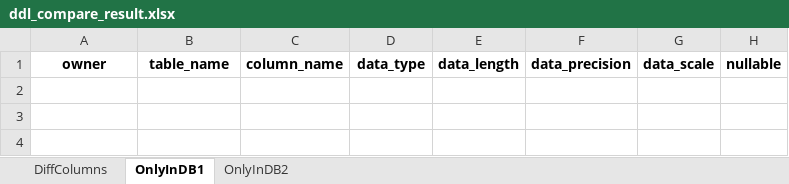
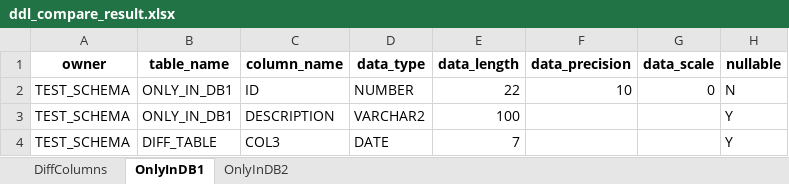
Before and after one commit to proj-cms/ddl_compartor, an Excel workbook: ddl_compare_result.xlsx, sheet OnlyInDB1, drawn as a sheet; values as stored, in another font and other column widths than the file's, no borders; the diff names each change by its address in the sheet, - before the commit and + after, or states it on an @@ line.

```diff
--- a/ddl_compare_result.xlsx (sheet OnlyInDB1)
+++ b/ddl_compare_result.xlsx (sheet OnlyInDB1)
+row 2: TEST_SCHEMA | ONLY_IN_DB1 | ID | NUMBER | 22 | 10 | 0 | N
+row 3: TEST_SCHEMA | ONLY_IN_DB1 | DESCRIPTION | VARCHAR2 | 100 |  |  | Y
+row 4: TEST_SCHEMA | DIFF_TABLE | COL3 | DATE | 7 |  |  | Y
```
Also changed, not shown: sheet DiffColumns, sheet OnlyInDB2, 10 other files.
